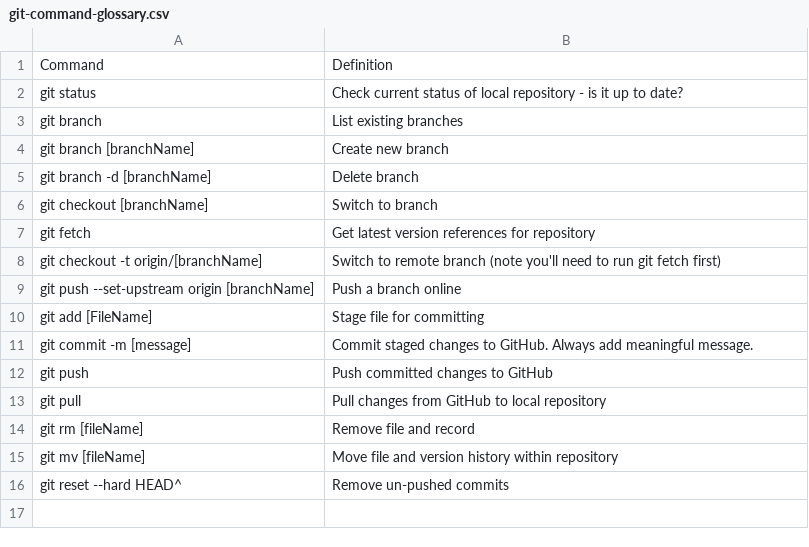
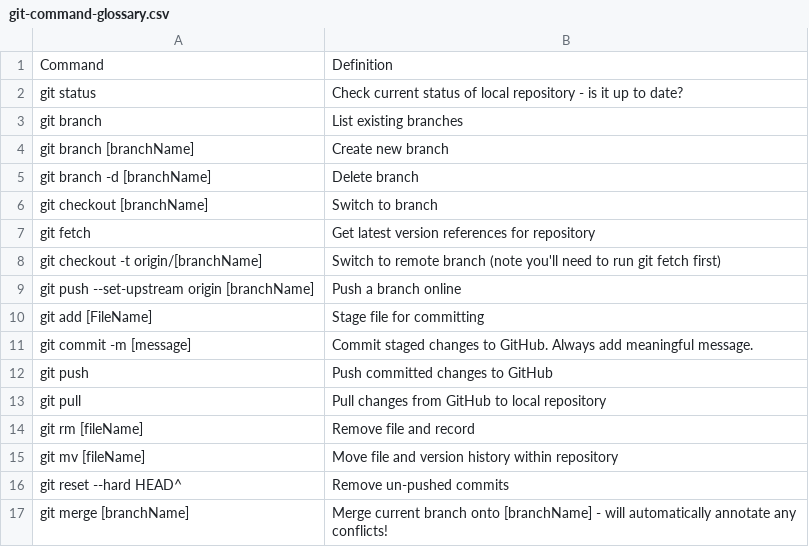
Before and after one commit to datasciencecampus/gov-uk-rap-materials, a CSV file: git-glossary/git-command-glossary.csv, drawn as a sheet; the diff names each change by its address in the sheet, - before the commit and + after, or states it on an @@ line.

Commit message:
Added merge command

```diff
--- a/git-glossary/git-command-glossary.csv
+++ b/git-glossary/git-command-glossary.csv
+row 17: git merge [branchName] | Merge current branch onto [branchName] - will automatically annotate any conflicts!
```
